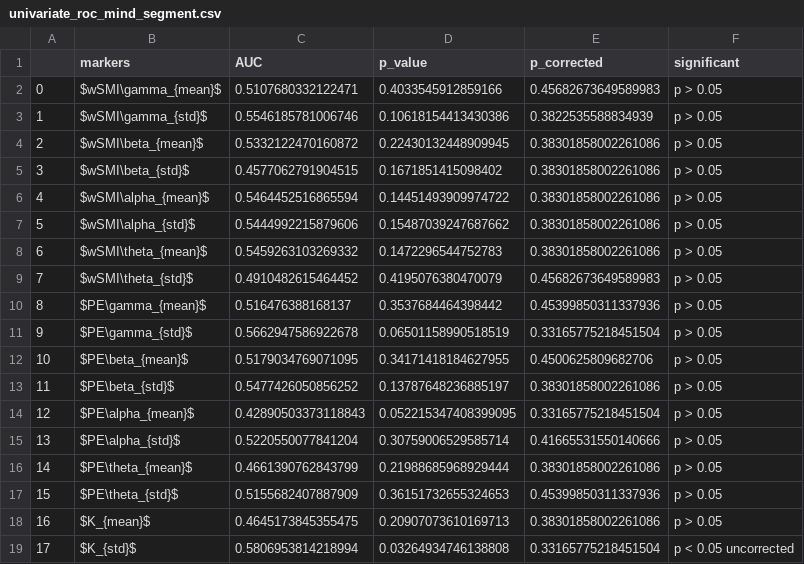
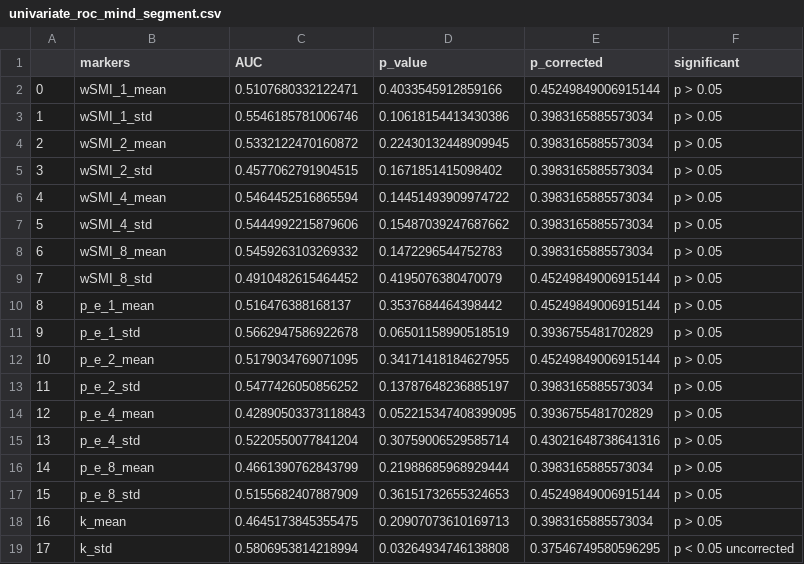
Before and after one commit to Nicobruno92/mw_markers_project, a CSV file: Data/univariate_roc_mind_segment.csv, drawn as a sheet; only a part is shown; the diff covers the shown part only.

Commit message:
univariate doc

```diff
--- a/Data/univariate_roc_mind_segment.csv
+++ b/Data/univariate_roc_mind_segment.csv
@@ -1,19 +1,19 @@
 ,markers,AUC,p_value,p_corrected,significant
-0,$wSMI\gamma_{mean}$,0.5107680332122471,0.4033545912859166,0.45682673649589983,p > 0.05
-1,$wSMI\gamma_{std}$,0.5546185781006746,0.10618154413430386,0.3822535588834939,p > 0.05
-2,$wSMI\beta_{mean}$,0.5332122470160872,0.22430132448909945,0.38301858002261086,p > 0.05
-3,$wSMI\beta_{std}$,0.4577062791904515,0.1671851415098402,0.38301858002261086,p > 0.05
-4,$wSMI\alpha_{mean}$,0.5464452516865594,0.14451493909974722,0.38301858002261086,p > 0.05
-5,$wSMI\alpha_{std}$,0.5444992215879606,0.15487039247687662,0.38301858002261086,p > 0.05
-6,$wSMI\theta_{mean}$,0.5459263103269332,0.1472296544752783,0.38301858002261086,p > 0.05
-7,$wSMI\theta_{std}$,0.4910482615464452,0.4195076380470079,0.45682673649589983,p > 0.05
-8,$PE\gamma_{mean}$,0.516476388168137,0.3537684464398442,0.45399850311337936,p > 0.05
-9,$PE\gamma_{std}$,0.5662947586922678,0.06501158990518519,0.33165775218451504,p > 0.05
-10,$PE\beta_{mean}$,0.5179034769071095,0.34171418184627955,0.4500625809682706,p > 0.05
-11,$PE\beta_{std}$,0.5477426050856252,0.13787648236885197,0.38301858002261086,p > 0.05
-12,$PE\alpha_{mean}$,0.42890503373118843,0.052215347408399095,0.33165775218451504,p > 0.05
-13,$PE\alpha_{std}$,0.5220550077841204,0.30759006529585714,0.41665531550140666,p > 0.05
-14,$PE\theta_{mean}$,0.4661390762843799,0.21988685968929444,0.38301858002261086,p > 0.05
-15,$PE\theta_{std}$,0.5155682407887909,0.36151732655324653,0.45399850311337936,p > 0.05
-16,$K_{mean}$,0.4645173845355475,0.20907073610169713,0.38301858002261086,p > 0.05
-17,$K_{std}$,0.5806953814218994,0.03264934746138808,0.33165775218451504,p < 0.05 uncorrected
+0,wSMI_1_mean,0.5107680332122471,0.4033545912859166,0.45249849006915144,p > 0.05
+1,wSMI_1_std,0.5546185781006746,0.10618154413430386,0.3983165885573034,p > 0.05
+2,wSMI_2_mean,0.5332122470160872,0.22430132448909945,0.3983165885573034,p > 0.05
+3,wSMI_2_std,0.4577062791904515,0.1671851415098402,0.3983165885573034,p > 0.05
+4,wSMI_4_mean,0.5464452516865594,0.14451493909974722,0.3983165885573034,p > 0.05
+5,wSMI_4_std,0.5444992215879606,0.15487039247687662,0.3983165885573034,p > 0.05
+6,wSMI_8_mean,0.5459263103269332,0.1472296544752783,0.3983165885573034,p > 0.05
+7,wSMI_8_std,0.4910482615464452,0.4195076380470079,0.45249849006915144,p > 0.05
+8,p_e_1_mean,0.516476388168137,0.3537684464398442,0.45249849006915144,p > 0.05
+9,p_e_1_std,0.5662947586922678,0.06501158990518519,0.3936755481702829,p > 0.05
+10,p_e_2_mean,0.5179034769071095,0.34171418184627955,0.45249849006915144,p > 0.05
+11,p_e_2_std,0.5477426050856252,0.13787648236885197,0.3983165885573034,p > 0.05
+12,p_e_4_mean,0.42890503373118843,0.052215347408399095,0.3936755481702829,p > 0.05
+13,p_e_4_std,0.5220550077841204,0.30759006529585714,0.43021648738641316,p > 0.05
+14,p_e_8_mean,0.4661390762843799,0.21988685968929444,0.3983165885573034,p > 0.05
+15,p_e_8_std,0.5155682407887909,0.36151732655324653,0.45249849006915144,p > 0.05
+16,k_mean,0.4645173845355475,0.20907073610169713,0.3983165885573034,p > 0.05
+17,k_std,0.5806953814218994,0.03264934746138808,0.37546749580596295,p < 0.05 uncorrected
```
Also changed, not shown: 8 removed rows and 55 edited cells elsewhere in this file, 7 other files.
